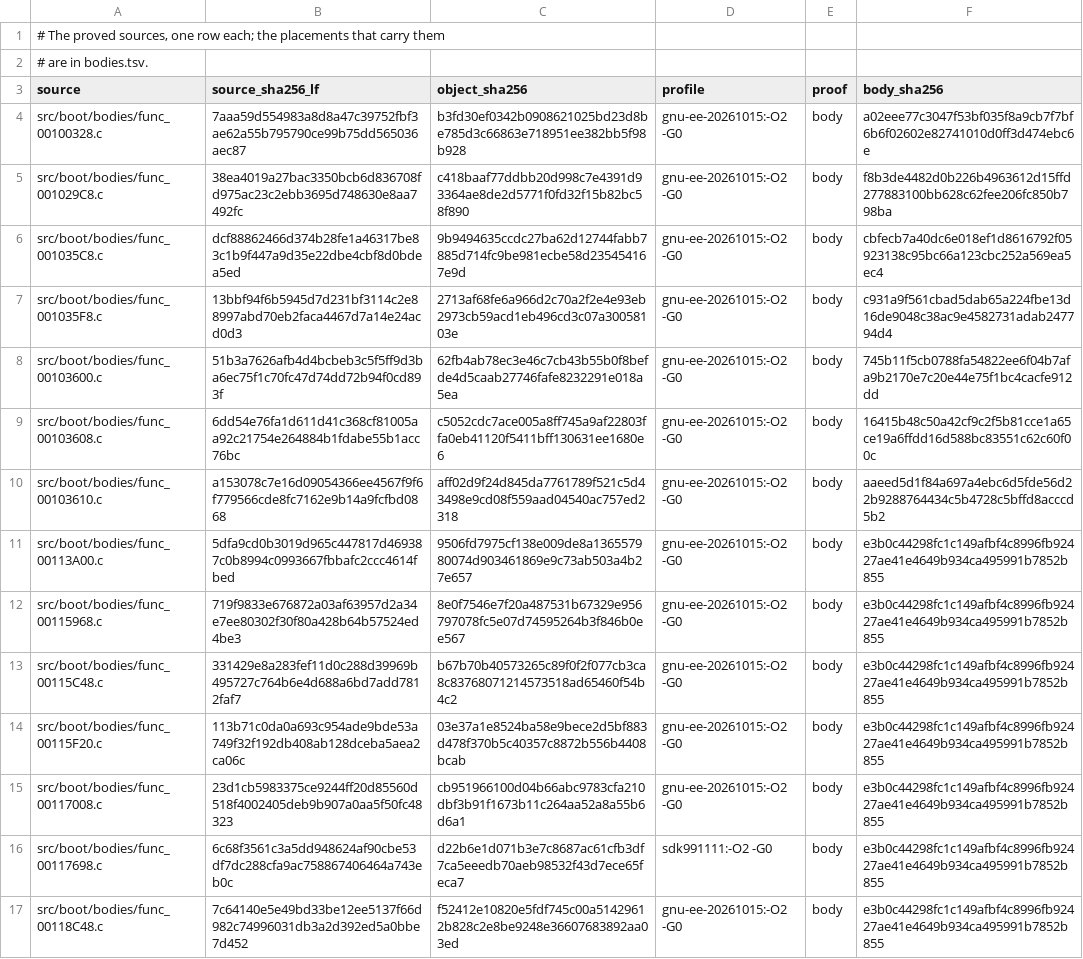
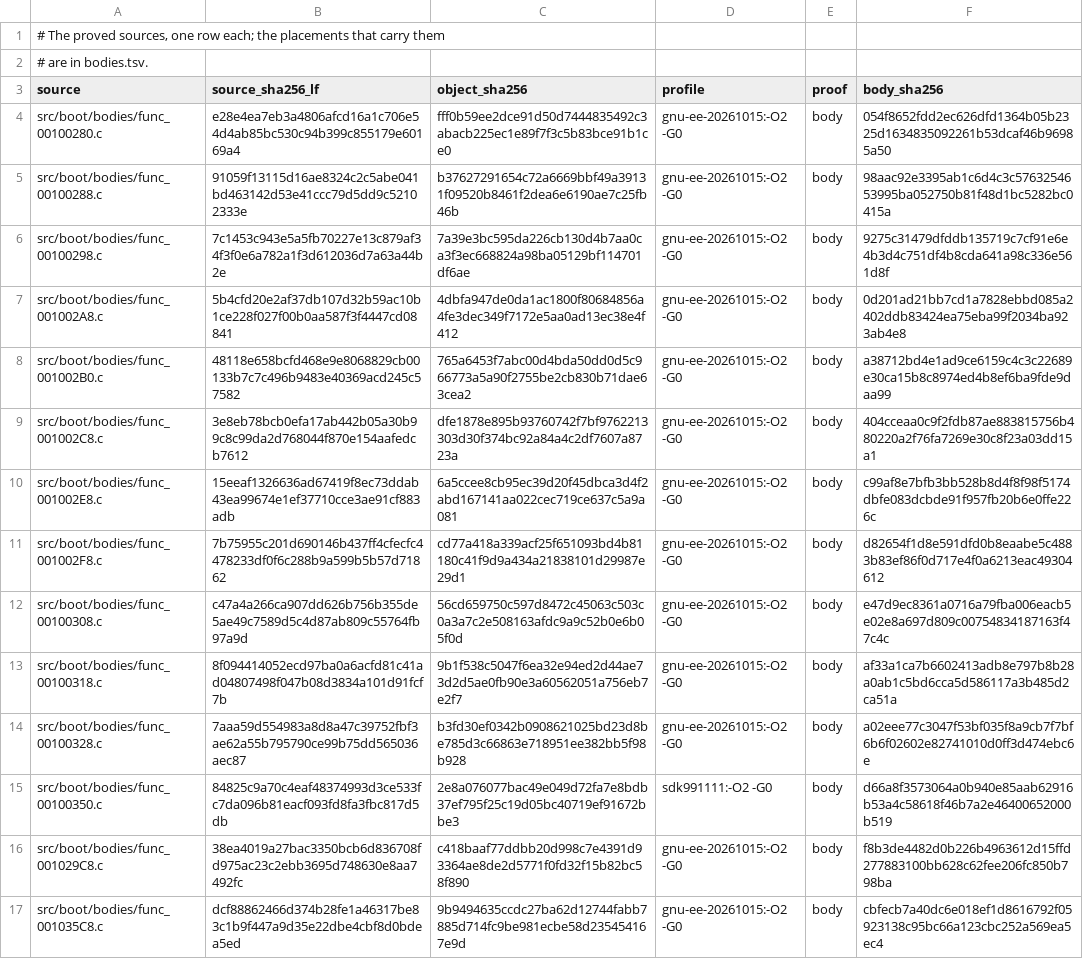
Before and after one commit to OpenRAC/rac-sac-decomp, a TSV file: config/boot/body_sources.tsv, drawn as a sheet; only a part is shown; the shorter side is filled out with more unchanged rows; the diff names each change by its address in the sheet, - before the commit and + after, or states it on an @@ line.

Commit message:
Open the boot's long tail: 15 of 15 bodies on the first lot

```diff
--- a/config/boot/body_sources.tsv
+++ b/config/boot/body_sources.tsv
+row 4: src/boot/bodies/func_00100280.c | e28e4ea7eb3a4806afcd16a1c706e54d4ab85bc530c94b399c855179e60169a4 | fff0b59ee2dce91d50d7444835492c3abacb225ec1e89f7f3c5b83bce91b1ce0 | gnu-ee-20261015:-O2 -G0 | body | 054f8652fdd2ec626dfd1364b05b2325d1634835092261b53dcaf46b96985a50
+row 5: src/boot/bodies/func_00100288.c | 91059f13115d16ae8324c2c5abe041bd463142d53e41ccc79d5dd9c52102333e | b37627291654c72a6669bbf49a39131f09520b8461f2dea6e6190ae7c25fb46b | gnu-ee-20261015:-O2 -G0 | body | 98aac92e3395ab1c6d4c3c5763254653995ba052750b81f48d1bc5282bc0415a
+row 6: src/boot/bodies/func_00100298.c | 7c1453c943e5a5fb70227e13c879af34f3f0e6a782a1f3d612036d7a63a44b2e | 7a39e3bc595da226cb130d4b7aa0ca3f3ec668824a98ba05129bf114701df6ae | gnu-ee-20261015:-O2 -G0 | body | 9275c31479dfddb135719c7cf91e6e4b3d4c751df4b8cda641a98c336e561d8f
+row 7: src/boot/bodies/func_001002A8.c | 5b4cfd20e2af37db107d32b59ac10b1ce228f027f00b0aa587f3f4447cd08841 | 4dbfa947de0da1ac1800f80684856a4fe3dec349f7172e5aa0ad13ec38e4f412 | gnu-ee-20261015:-O2 -G0 | body | 0d201ad21bb7cd1a7828ebbd085a2402ddb83424ea75eba99f2034ba923ab4e8
+row 8: src/boot/bodies/func_001002B0.c | 48118e658bcfd468e9e8068829cb00133b7c7c496b9483e40369acd245c57582 | 765a6453f7abc00d4bda50dd0d5c966773a5a90f2755be2cb830b71dae63cea2 | gnu-ee-20261015:-O2 -G0 | body | a38712bd4e1ad9ce6159c4c3c22689e30ca15b8c8974ed4b8ef6ba9fde9daa99
+row 9: src/boot/bodies/func_001002C8.c | 3e8eb78bcb0efa17ab442b05a30b99c8c99da2d768044f870e154aafedcb7612 | dfe1878e895b93760742f7bf9762213303d30f374bc92a84a4c2df7607a8723a | gnu-ee-20261015:-O2 -G0 | body | 404cceaa0c9f2fdb87ae883815756b480220a2f76fa7269e30c8f23a03dd15a1
+row 10: src/boot/bodies/func_001002E8.c | 15eeaf1326636ad67419f8ec73ddab43ea99674e1ef37710cce3ae91cf883adb | 6a5ccee8cb95ec39d20f45dbca3d4f2abd167141aa022cec719ce637c5a9a081 | gnu-ee-20261015:-O2 -G0 | body | c99af8e7bfb3bb528b8d4f8f98f5174dbfe083dcbde91f957fb20b6e0ffe226c
+row 11: src/boot/bodies/func_001002F8.c | 7b75955c201d690146b437ff4cfecfc4478233df0f6c288b9a599b5b57d71862 | cd77a418a339acf25f651093bd4b81180c41f9d9a434a21838101d29987e29d1 | gnu-ee-20261015:-O2 -G0 | body | d82654f1d8e591dfd0b8eaabe5c4883b83ef86f0d717e4f0a6213eac49304612
+row 12: src/boot/bodies/func_00100308.c | c47a4a266ca907dd626b756b355de5ae49c7589d5c4d87ab809c55764fb97a9d | 56cd659750c597d8472c45063c503c0a3a7c2e508163afdc9a9c52b0e6b05f0d | gnu-ee-20261015:-O2 -G0 | body | e47d9ec8361a0716a79fba006eacb5e02e8a697d809c00754834187163f47c4c
+row 13: src/boot/bodies/func_00100318.c | 8f094414052ecd97ba0a6acfd81c41ad04807498f047b08d3834a101d91fcf7b | 9b1f538c5047f6ea32e94ed2d44ae73d2d5ae0fb90e3a60562051a756eb7e2f7 | gnu-ee-20261015:-O2 -G0 | body | af33a1ca7b6602413adb8e797b8b28a0ab1c5bd6cca5d586117a3b485d2ca51a
+row 15: src/boot/bodies/func_00100350.c | 84825c9a70c4eaf48374993d3ce533fc7da096b81eacf093fd8fa3fbc817d5db | 2e8a076077bac49e049d72fa7e8bdb37ef795f25c19d05bc40719ef91672bbe3 | sdk991111:-O2 -G0 | body | d66a8f3573064a0b940e85aab62916b53a4c58618f46b7a2e46400652000b519
```
Also changed, not shown: config/boot/bodies.tsv, config/levels/body_sources.tsv, 11 other files.
